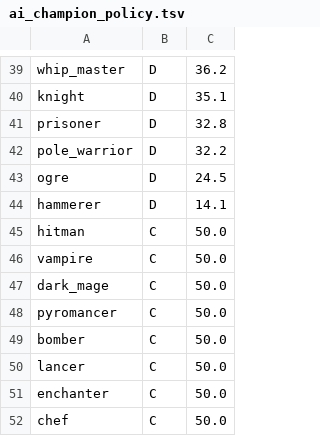
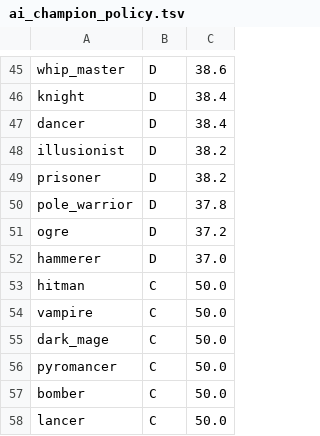
Before and after one commit to hexase1-ship-it/TFM2.gg, a TSV file: tfm2_ai_banpick_probe (팀파매.gg AI 밴픽 보정 애드온 모드)/ai_champion_policy.tsv, drawn as a sheet; only a part is shown, gaps mark what is left out; the shorter side is filled out with more unchanged rows; addresses are those after the commit; the diff covers the shown part only; the diff names each change by its address in the sheet, - before the commit and + after, or states it on an @@ line.

```diff
--- a/tfm2_ai_banpick_probe (팀파매.gg AI 밴픽 보정 애드온 모드)/ai_champion_policy.tsv
+++ b/tfm2_ai_banpick_probe (팀파매.gg AI 밴픽 보정 애드온 모드)/ai_champion_policy.tsv
-C45: 36.2
+C45: 38.6
-C46: 35.1
+C46: 38.4
+row 47: dancer | D | 38.4
+row 48: illusionist | D | 38.2
-C49: 32.8
+C49: 38.2
-C50: 32.2
+C50: 37.8
-C51: 24.5
+C51: 37.2
-C52: 14.1
+C52: 37.0
```
Also changed, not shown: 21 added rows, 15 removed rows and 28 edited cells elsewhere in this file, 11 other files.
